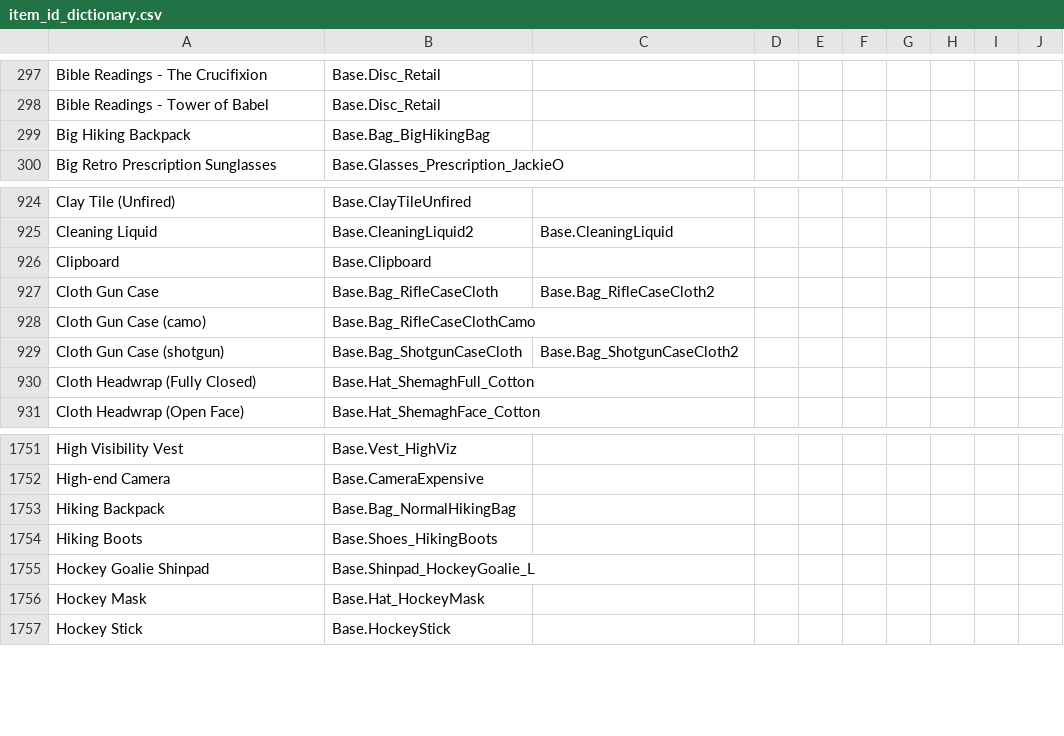
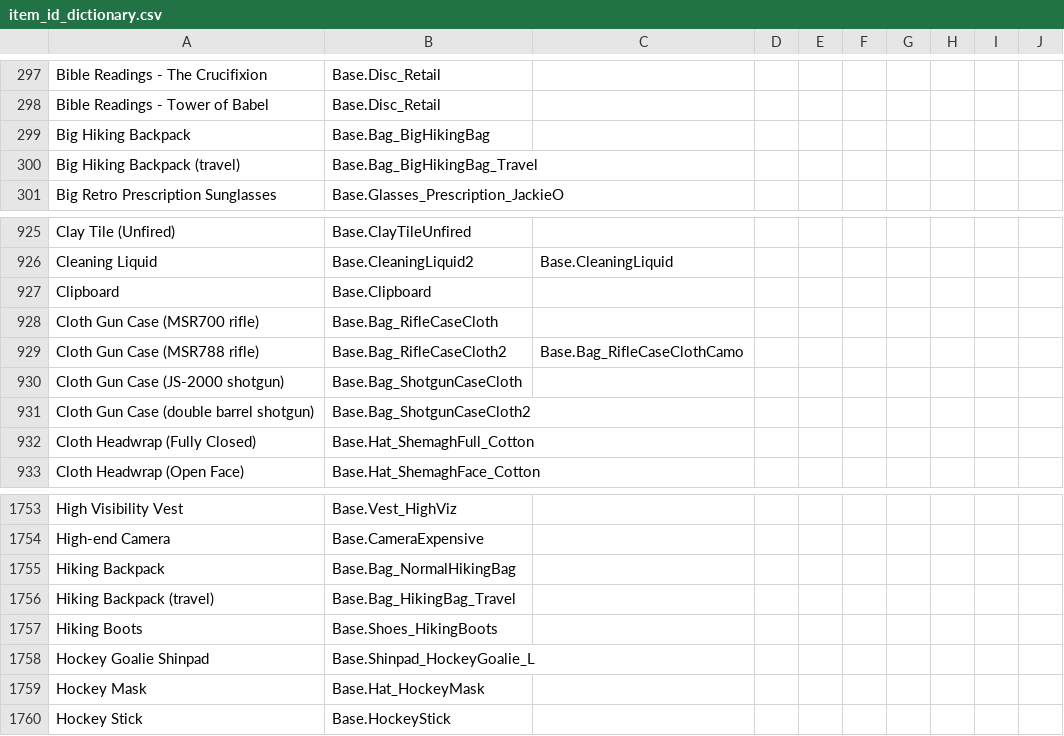
Before and after one commit to Vaileasys/pz-wiki_parser, a CSV file: resources/item_id_dictionary.csv, drawn as a sheet; only a part is shown, gaps mark what is left out.

Commit message:
update container links

```diff
--- a/resources/item_id_dictionary.csv
+++ b/resources/item_id_dictionary.csv
@@ -299,2 +299,3 @@ Bible Readings - Tower of Babel,Base.Disc_Retail,,,,,,,,
 Big Hiking Backpack,Base.Bag_BigHikingBag,,,,,,,,
+Big Hiking Backpack (travel),Base.Bag_BigHikingBag_Travel,,,,,,,,
 Big Retro Prescription Sunglasses,Base.Glasses_Prescription_JackieO,,,,,,,,
@@ -926,5 +927,6 @@ Cleaning Liquid,Base.CleaningLiquid2,Base.CleaningLiquid,,,,,,,
 Clipboard,Base.Clipboard,,,,,,,,
-Cloth Gun Case,Base.Bag_RifleCaseCloth,Base.Bag_RifleCaseCloth2,,,,,,,
-Cloth Gun Case (camo),Base.Bag_RifleCaseClothCamo,,,,,,,,
-Cloth Gun Case (shotgun),Base.Bag_ShotgunCaseCloth,Base.Bag_ShotgunCaseCloth2,,,,,,,
+Cloth Gun Case (MSR700 rifle),Base.Bag_RifleCaseCloth,,,,,,,,
+Cloth Gun Case (MSR788 rifle),Base.Bag_RifleCaseCloth2,Base.Bag_RifleCaseClothCamo,,,,,,,
+Cloth Gun Case (JS-2000 shotgun),Base.Bag_ShotgunCaseCloth,,,,,,,,
+Cloth Gun Case (double barrel shotgun),Base.Bag_ShotgunCaseCloth2,,,,,,,,
 Cloth Headwrap (Fully Closed),Base.Hat_ShemaghFull_Cotton,,,,,,,,
@@ -1753,2 +1755,3 @@ High-end Camera,Base.CameraExpensive,,,,,,,,
 Hiking Backpack,Base.Bag_NormalHikingBag,,,,,,,,
+Hiking Backpack (travel),Base.Bag_HikingBag_Travel,,,,,,,,
 Hiking Boots,Base.Shoes_HikingBoots,,,,,,,,
```
